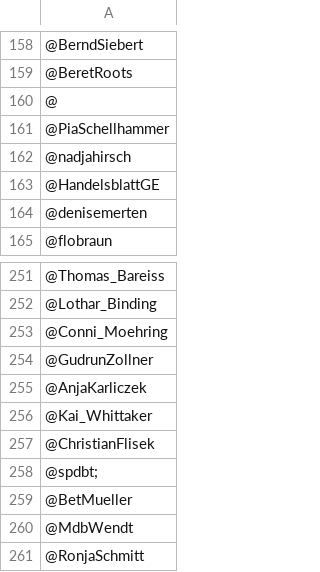
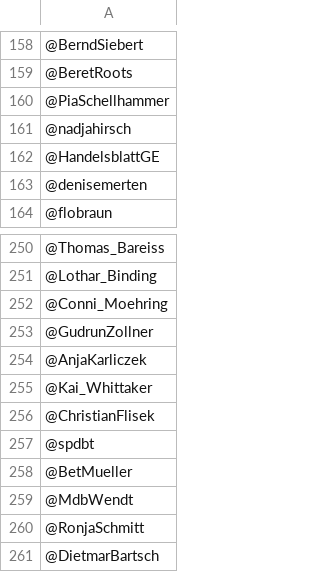
Before and after one commit to MWaelisch/CrawlerDataSience2016, a CSV file: resources/mdb.csv, drawn as a sheet; only a part is shown, gaps mark what is left out; the shorter side is filled out with more unchanged rows.

```diff
--- a/resources/mdb.csv
+++ b/resources/mdb.csv
@@ -159,3 +159,2 @@
 @BeretRoots
-@
 @PiaSchellhammer
@@ -257,3 +256,3 @@
 @ChristianFlisek
-@spdbt;
+@spdbt
 @BetMueller
```
Also changed, not shown: 5 other files.
